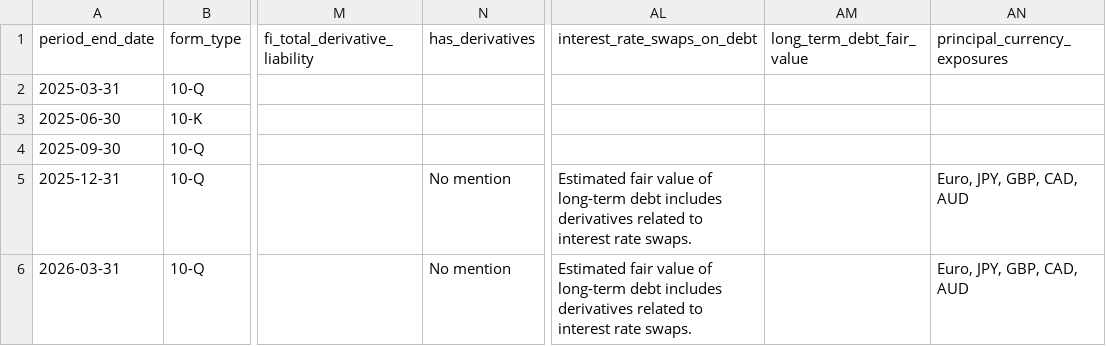
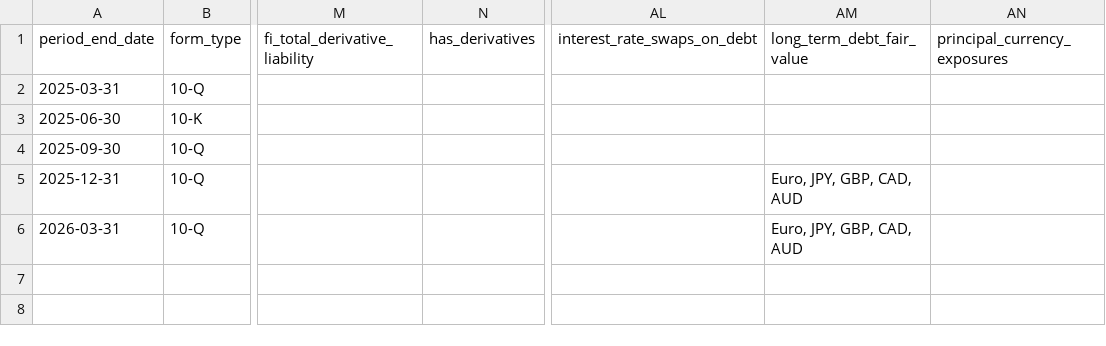
Before and after one commit to lukasbecker36-dot/sec-derivatives-, a CSV file: output/msft/tracking.csv, drawn as a sheet; only a part is shown, gaps mark what is left out; the diff names each change by its address in the sheet, - before the commit and + after, or states it on an @@ line.

Commit message:
Re-extract MSFT with corrected Derivatives note heading

```diff
--- a/output/msft/tracking.csv
+++ b/output/msft/tracking.csv
-N5:N6 (has_derivatives): No mention
+N5:N6 (has_derivatives): (empty)
-AL5:AL6 (interest_rate_swaps_on_debt): Estimated fair value of long-term debt includes derivatives related to interest rate swaps.
+AL5:AL6 (interest_rate_swaps_on_debt): (empty)
-AM5:AM6 (long_term_debt_fair_value): (empty)
+AM5:AM6 (long_term_debt_fair_value): Euro, JPY, GBP, CAD, AUD
-AN5:AN6 (principal_currency_exposures): Euro, JPY, GBP, CAD, AUD
+AN5:AN6 (principal_currency_exposures): (empty)
```
Also changed, not shown: 2 other files.
